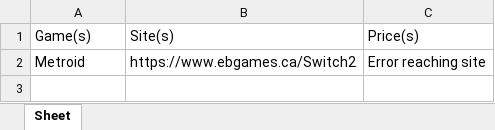
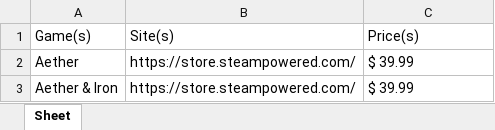
Before and after one commit to Magpie512/Comp1112-Document-Automation-Python, an Excel workbook: gamePrices.xlsx, sheet Sheet, drawn as a sheet; values as stored, in another font and other column widths than the file's, no borders; removed rows and columns are numbered as before the commit, all else as after; the diff names each change by its address in the sheet, - before the commit and + after, or states it on an @@ line.

```diff
--- a/gamePrices.xlsx (sheet Sheet)
+++ b/gamePrices.xlsx (sheet Sheet)
-row 2: Metroid | https://www.ebgames.ca/Switch2 | Error reaching site
+row 2: Aether | https://store.steampowered.com/ | $ 39.99
+row 3: Aether & Iron | https://store.steampowered.com/ | $ 39.99
```
Also changed, not shown: 1 other file.
